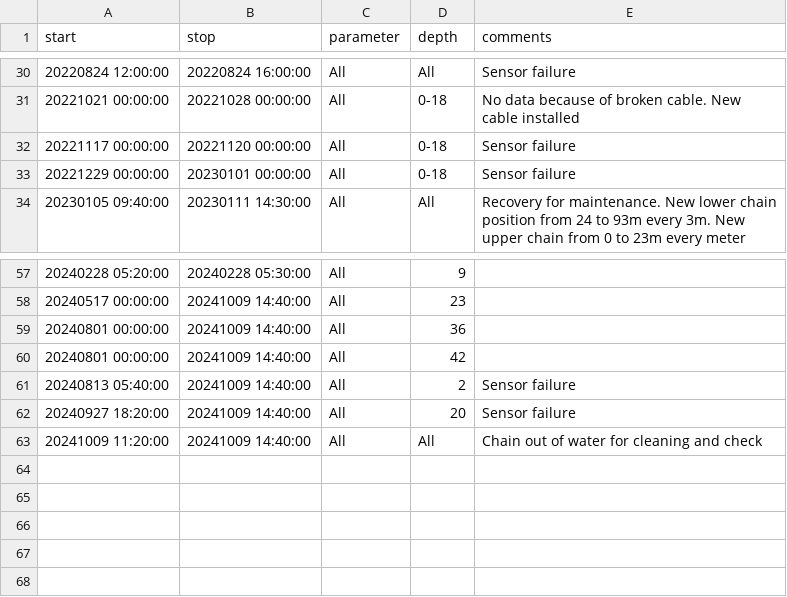
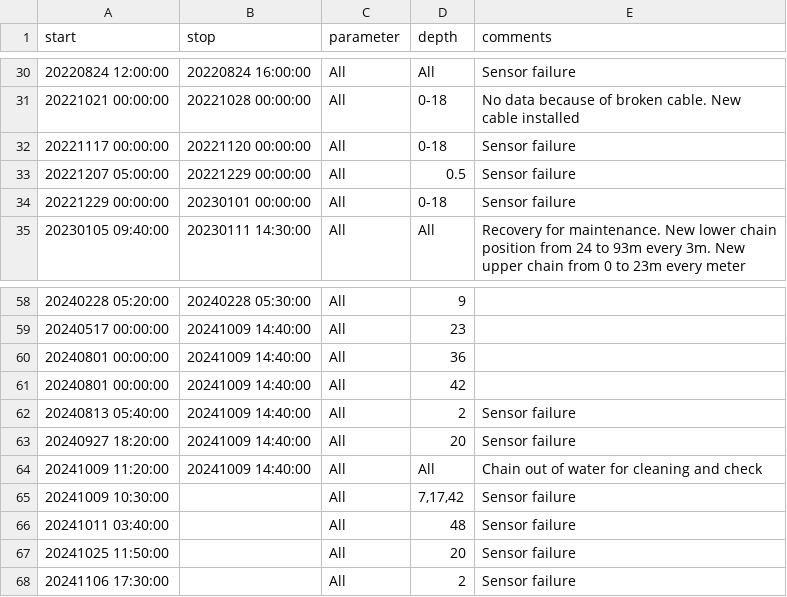
Before and after one commit to LeXPLORE-Platform/thermister-chain, a CSV file: notes/events.csv, drawn as a sheet; only a part is shown, gaps mark what is left out; the diff names each change by its address in the sheet, - before the commit and + after, or states it on an @@ line.

Commit message:
Update events

```diff
--- a/notes/events.csv
+++ b/notes/events.csv
+row 33: 20221207 05:00:00 | 20221229 00:00:00 | All | 0.5 | Sensor failure
+row 65: 20241009 10:30:00 |  | All | 7,17,42 | Sensor failure
+row 66: 20241011 03:40:00 |  | All | 48 | Sensor failure
+row 67: 20241025 11:50:00 |  | All | 20 | Sensor failure
+row 68: 20241106 17:30:00 |  | All | 2 | Sensor failure
```
Also changed, not shown: 2 other files.
